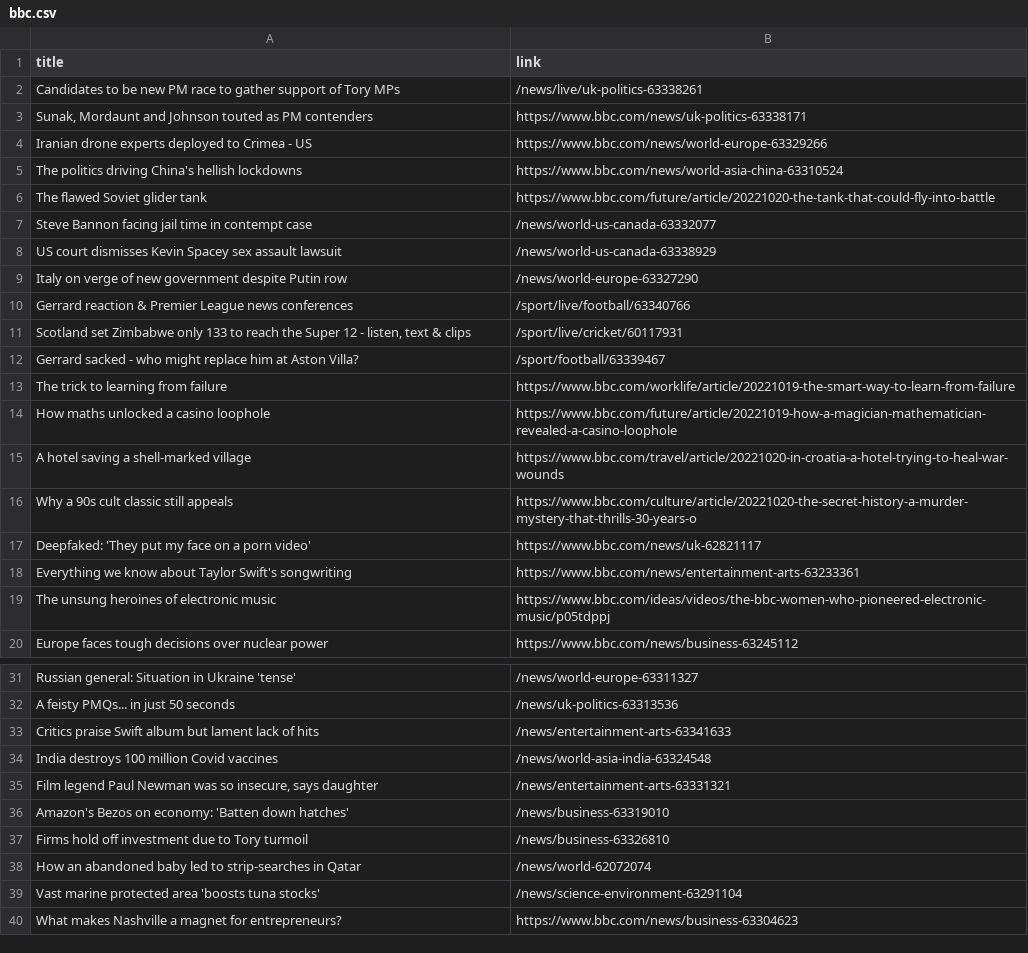
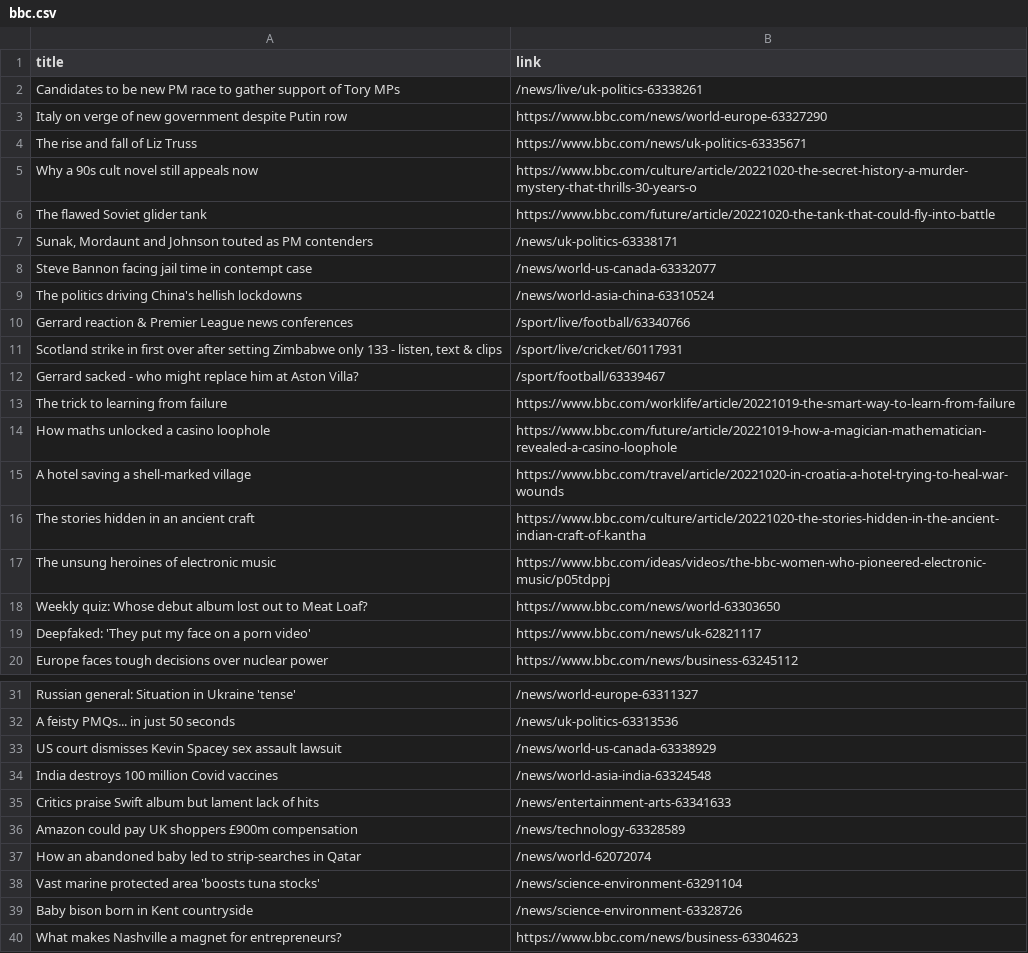
Before and after one commit to carolinaszv/automatic-scraper-bbc, a CSV file: bbc.csv, drawn as a sheet; only a part is shown, gaps mark what is left out.

```diff
--- a/bbc.csv
+++ b/bbc.csv
@@ -2,11 +2,11 @@ title,link
 Candidates to be new PM race to gather support of Tory MPs,/news/live/uk-politics-63338261
-"Sunak, Mordaunt and Johnson touted as PM contenders",https://www.bbc.com/news/uk-politics-63338171
-Iranian drone experts deployed to Crimea - US,https://www.bbc.com/news/world-europe-63329266
-The politics driving China's hellish lockdowns,https://www.bbc.com/news/world-asia-china-63310524
+Italy on verge of new government despite Putin row,https://www.bbc.com/news/world-europe-63327290
+The rise and fall of Liz Truss,https://www.bbc.com/news/uk-politics-63335671
+Why a 90s cult novel still appeals now,https://www.bbc.com/culture/article/20221020-the-secret-history-a-murder-mystery-that-thrills-30-years-o
 The flawed Soviet glider tank,https://www.bbc.com/future/article/20221020-the-tank-that-could-fly-into-battle
+"Sunak, Mordaunt and Johnson touted as PM contenders",/news/uk-politics-63338171
 Steve Bannon facing jail time in contempt case,/news/world-us-canada-63332077
-US court dismisses Kevin Spacey sex assault lawsuit,/news/world-us-canada-63338929
-Italy on verge of new government despite Putin row,/news/world-europe-63327290
+The politics driving China's hellish lockdowns,/news/world-asia-china-63310524
 Gerrard reaction & Premier League news conferences,/sport/live/football/63340766
-"Scotland set Zimbabwe only 133 to reach the Super 12 - listen, text & clips",/sport/live/cricket/60117931
+"Scotland strike in first over after setting Zimbabwe only 133 - listen, text & clips",/sport/live/cricket/60117931
 Gerrard sacked - who might replace him at Aston Villa?,/sport/football/63339467
@@ -15,6 +15,6 @@ How maths unlocked a casino loophole,https://www.bbc.com/future/article/20221019
 A hotel saving a shell-marked village,https://www.bbc.com/travel/article/20221020-in-croatia-a-hotel-trying-to-heal-war-wounds
-Why a 90s cult classic still appeals,https://www.bbc.com/culture/article/20221020-the-secret-history-a-murder-mystery-that-thrills-30-years-o
+The stories hidden in an ancient craft,https://www.bbc.com/culture/article/20221020-the-stories-hidden-in-the-ancient-indian-craft-of-kantha
+The unsung heroines of electronic music,https://www.bbc.com/ideas/videos/the-bbc-women-who-pioneered-electronic-music/p05tdppj
+Weekly quiz: Whose debut album lost out to Meat Loaf?,https://www.bbc.com/news/world-63303650
 Deepfaked: 'They put my face on a porn video',https://www.bbc.com/news/uk-62821117
-Everything we know about Taylor Swift's songwriting,https://www.bbc.com/news/entertainment-arts-63233361
-The unsung heroines of electronic music,https://www.bbc.com/ideas/videos/the-bbc-women-who-pioneered-electronic-music/p05tdppj
 Europe faces tough decisions over nuclear power,https://www.bbc.com/news/business-63245112
@@ -32,9 +32,9 @@ Russian general: Situation in Ukraine 'tense',/news/world-europe-63311327
 A feisty PMQs... in just 50 seconds,/news/uk-politics-63313536
+US court dismisses Kevin Spacey sex assault lawsuit,/news/world-us-canada-63338929
+India destroys 100 million Covid vaccines,/news/world-asia-india-63324548
 Critics praise Swift album but lament lack of hits,/news/entertainment-arts-63341633
-India destroys 100 million Covid vaccines,/news/world-asia-india-63324548
-"Film legend Paul Newman was so insecure, says daughter",/news/entertainment-arts-63331321
-Amazon's Bezos on economy: 'Batten down hatches',/news/business-63319010
-Firms hold off investment due to Tory turmoil,/news/business-63326810
+Amazon could pay UK shoppers £900m compensation,/news/technology-63328589
 How an abandoned baby led to strip-searches in Qatar,/news/world-62072074
 Vast marine protected area 'boosts tuna stocks',/news/science-environment-63291104
+Baby bison born in Kent countryside,/news/science-environment-63328726
 What makes Nashville a magnet for entrepreneurs?,https://www.bbc.com/news/business-63304623
```
